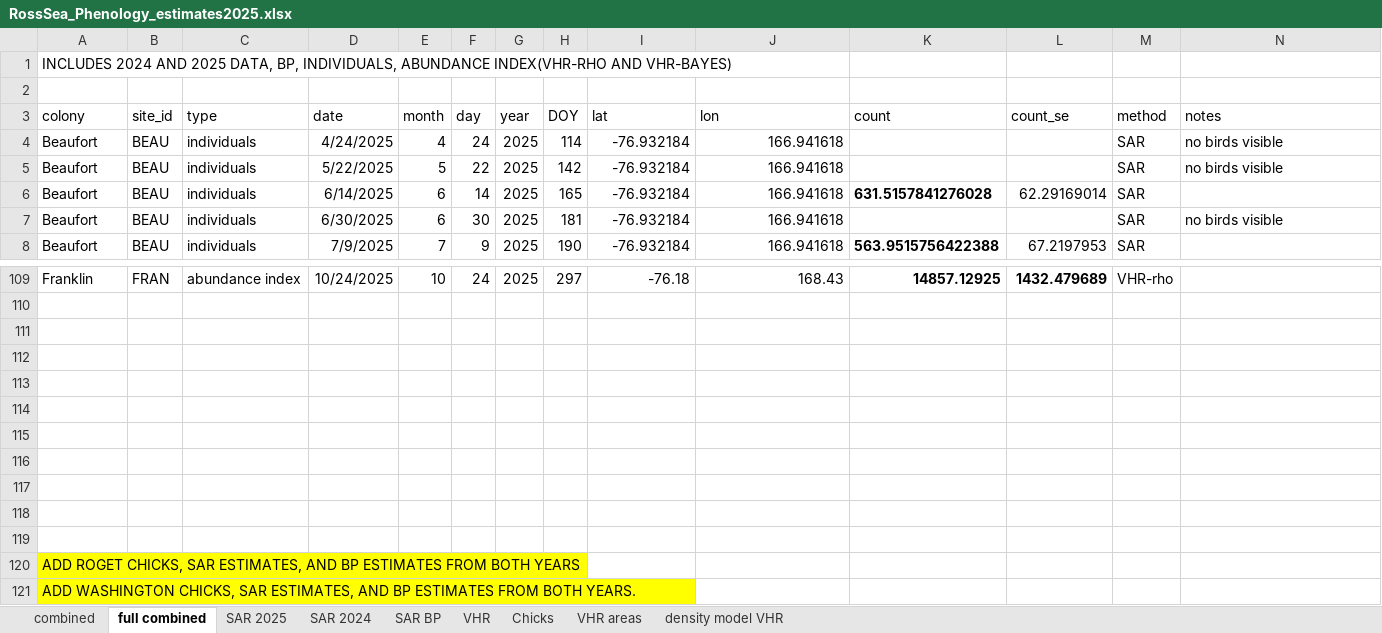
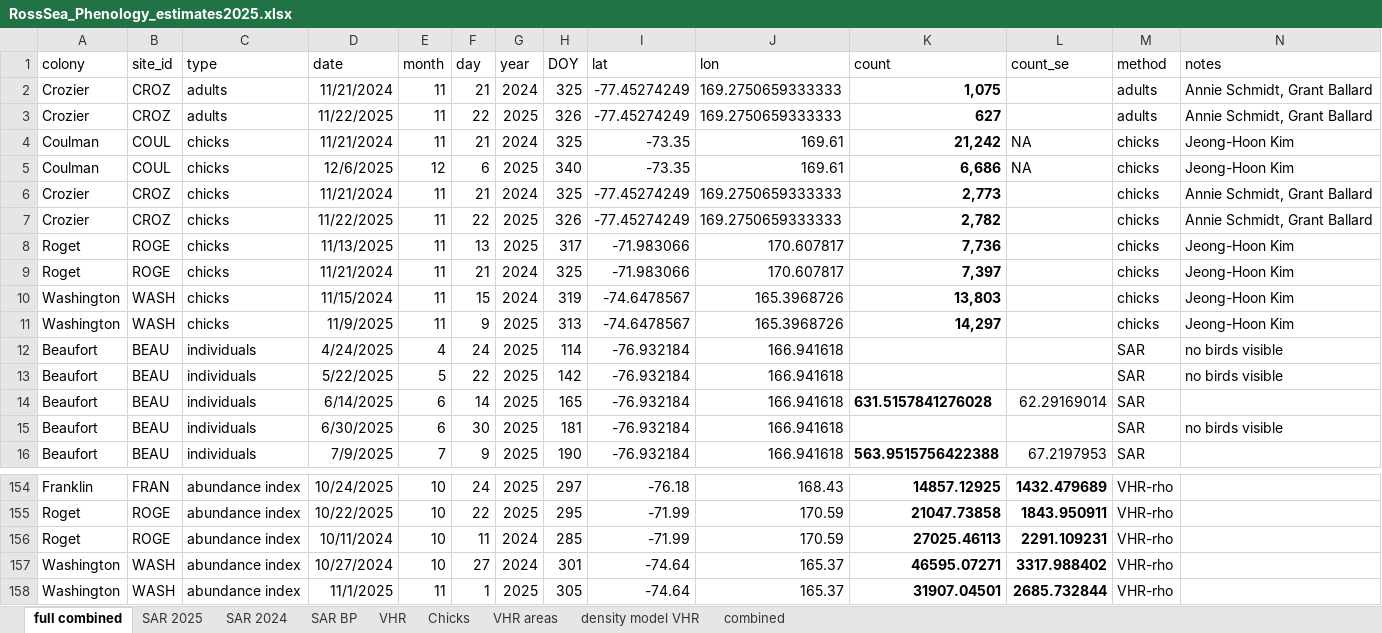
Before and after one commit to rosetazetta/SAR_RossSea_compare, an Excel workbook: Data/RossSea_Phenology_estimates2025.xlsx, sheet full combined, drawn as a sheet; only a part is shown, gaps mark what is left out; values as stored, in another font and other column widths than the file's, no borders; removed rows and columns are numbered as before the commit, all else as after; the diff covers the shown part only; the diff names each change by its address in the sheet, - before the commit and + after, or states it on an @@ line.

Commit message:
Update RossSea_Phenology_estimates2025.xlsx

```diff
--- a/Data/RossSea_Phenology_estimates2025.xlsx (sheet full combined)
+++ b/Data/RossSea_Phenology_estimates2025.xlsx (sheet full combined)
@@ sheet tab order changed: full combined | SAR 2025 | SAR 2024 | SAR BP | VHR | Chicks | VHR areas | density model VHR | combined @@
-row 1: INCLUDES 2024 AND 2025 DATA, BP, INDIVIDUALS, ABUNDANCE INDEX(VHR-RHO AND VHR-BAYES)
-row 2: (empty)
@@ row 81 moved to row 2: Crozier @@
@@ row 83 moved to row 3: Crozier @@
@@ row 48 moved to row 4: Coulman @@
@@ row 49 moved to row 5: Coulman @@
@@ row 80 moved to row 6: Crozier @@
@@ row 82 moved to row 7: Crozier @@
+row 8: Roget | ROGE | chicks | 11/13/2025 | 11 | 13 | 2025 | 317 | -71.983066 | 170.607817 | 7,736 |  | chicks | Jeong-Hoon Kim
+row 9: Roget | ROGE | chicks | 11/21/2024 | 11 | 21 | 2024 | 325 | -71.983066 | 170.607817 | 7,397 |  | chicks | Jeong-Hoon Kim
+row 10: Washington | WASH | chicks | 11/15/2024 | 11 | 15 | 2024 | 319 | -74.6478567 | 165.3968726 | 13,803 |  | chicks | Jeong-Hoon Kim
+row 11: Washington | WASH | chicks | 11/9/2025 | 11 | 9 | 2025 | 313 | -74.6478567 | 165.3968726 | 14,297 |  | chicks | Jeong-Hoon Kim
-row 155: (empty)
+row 155: Roget | ROGE | abundance index | 10/22/2025 | 10 | 22 | 2025 | 295 | -71.99 | 170.59 | 21047.73858 | 1843.950911 | VHR-rho
-row 156: (empty)
+row 156: Roget | ROGE | abundance index | 10/11/2024 | 10 | 11 | 2024 | 285 | -71.99 | 170.59 | 27025.46113 | 2291.109231 | VHR-rho
-row 157: (empty)
+row 157: Washington | WASH | abundance index | 10/27/2024 | 10 | 27 | 2024 | 301 | -74.64 | 165.37 | 46595.07271 | 3317.988402 | VHR-rho
-row 158: (empty)
+row 158: Washington | WASH | abundance index | 11/1/2025 | 11 | 1 | 2025 | 305 | -74.64 | 165.37 | 31907.04501 | 2685.732844 | VHR-rho
-row 114: (empty)
-row 115: (empty)
-row 116: (empty)
-row 117: (empty)
-row 118: (empty)
-row 119: (empty)
-row 120: ADD ROGET CHICKS, SAR ESTIMATES, AND BP ESTIMATES FROM BOTH YEARS
-row 121: ADD WASHINGTON CHICKS, SAR ESTIMATES, AND BP ESTIMATES FROM BOTH YEARS.
```
Also changed, not shown: 46 added rows, 3 removed rows, 19 moved rows and 6 edited cells elsewhere in this sheet, sheet SAR 2025, sheet SAR BP, formulas that keep their value.
